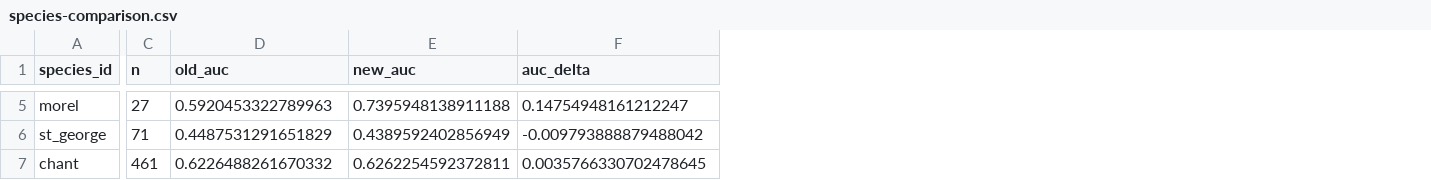
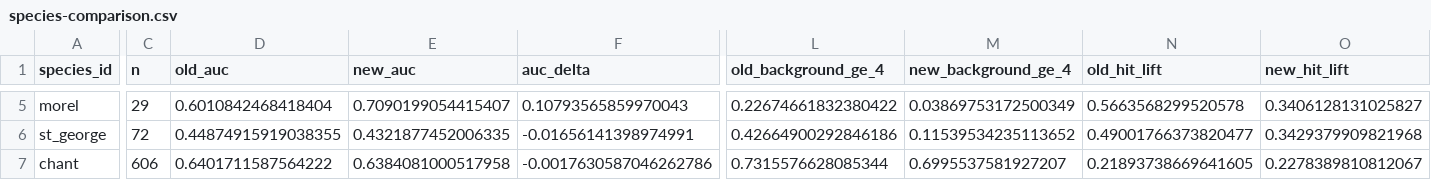
Before and after one commit to lodist/funges, a CSV file: docs/qa/model-evaluation-2026/resilient-score-ablation/species-comparison.csv, drawn as a sheet; only a part is shown, gaps mark what is left out; the diff covers the shown part only; the diff names each change by its address in the sheet, - before the commit and + after, or states it on an @@ line.

```diff
--- a/docs/qa/model-evaluation-2026/resilient-score-ablation/species-comparison.csv
+++ b/docs/qa/model-evaluation-2026/resilient-score-ablation/species-comparison.csv
+column L (old_background_ge_4), rows 5-7: 0.22674661832380422 | 0.42664900292846186 | 0.7315576628085344
+column M (new_background_ge_4), rows 5-7: 0.03869753172500349 | 0.11539534235113652 | 0.6995537581927207
+column N (old_hit_lift), rows 5-7: 0.5663568299520578 | 0.49001766373820477 | 0.21893738669641605
+column O (new_hit_lift), rows 5-7: 0.3406128131025827 | 0.3429379909821968 | 0.2278389810812067
-C5 (n): 27
+C5 (n): 29
-D5 (old_auc): 0.5920453322789963
+D5 (old_auc): 0.6010842468418404
-E5 (new_auc): 0.7395948138911188
+E5 (new_auc): 0.7090199054415407
-F5 (auc_delta): 0.14754948161212247
+F5 (auc_delta): 0.10793565859970043
-C6 (n): 71
+C6 (n): 72
-D6 (old_auc): 0.4487531291651829
+D6 (old_auc): 0.44874915919038355
-E6 (new_auc): 0.4389592402856949
+E6 (new_auc): 0.4321877452006335
-F6 (auc_delta): -0.009793888879488042
+F6 (auc_delta): -0.01656141398974991
-C7 (n): 461
+C7 (n): 606
-D7 (old_auc): 0.6226488261670332
+D7 (old_auc): 0.6401711587564222
-E7 (new_auc): 0.6262254592372811
+E7 (new_auc): 0.6384081000517958
-F7 (auc_delta): 0.0035766330702478645
+F7 (auc_delta): -0.0017630587046262786
```
Also changed, not shown: 41 edited cells elsewhere in this file, 15 other files.
